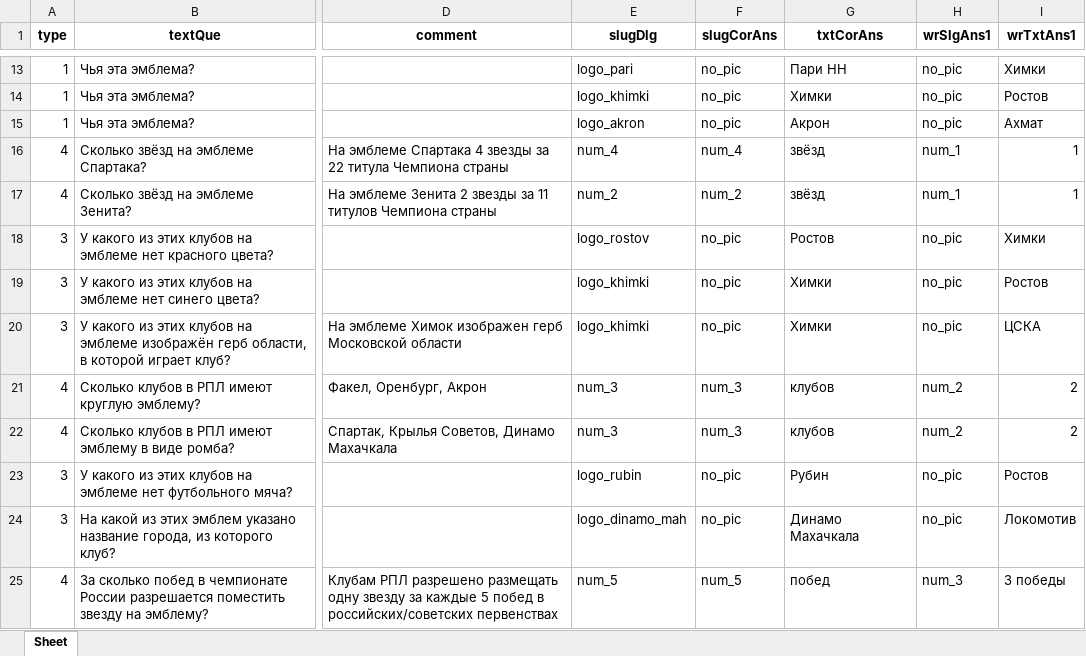
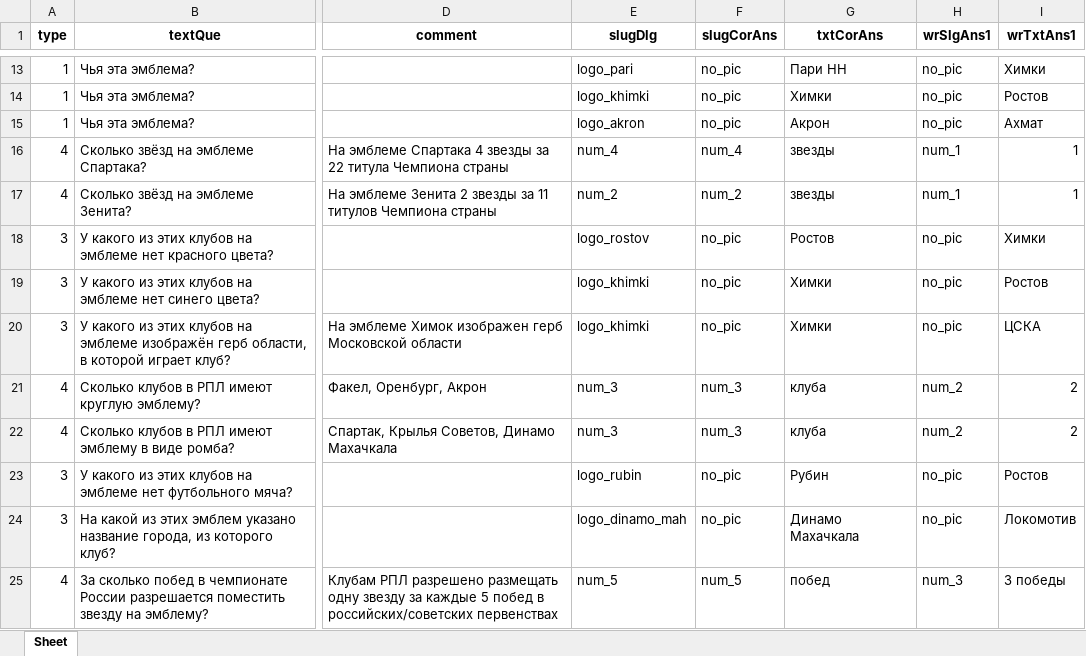
Before and after one commit to amaranth64/amaranth64.github.io, an Excel workbook: RPL_V2/xlsx/logo_rpl.xlsx, sheet Sheet, drawn as a sheet; only a part is shown, gaps mark what is left out; values as stored, in another font and other column widths than the file's, no borders; the diff names each change by its address in the sheet, - before the commit and + after, or states it on an @@ line.

```diff
--- a/RPL_V2/xlsx/logo_rpl.xlsx (sheet Sheet)
+++ b/RPL_V2/xlsx/logo_rpl.xlsx (sheet Sheet)
-G16:G17 (txtCorAns): звёзд
+G16:G17 (txtCorAns): звезды
-G21:G22 (txtCorAns): клубов
+G21:G22 (txtCorAns): клуба
```
Also changed, not shown: RPL_V2/xlsx/logo_fnl2.xlsx, 1 other file.
